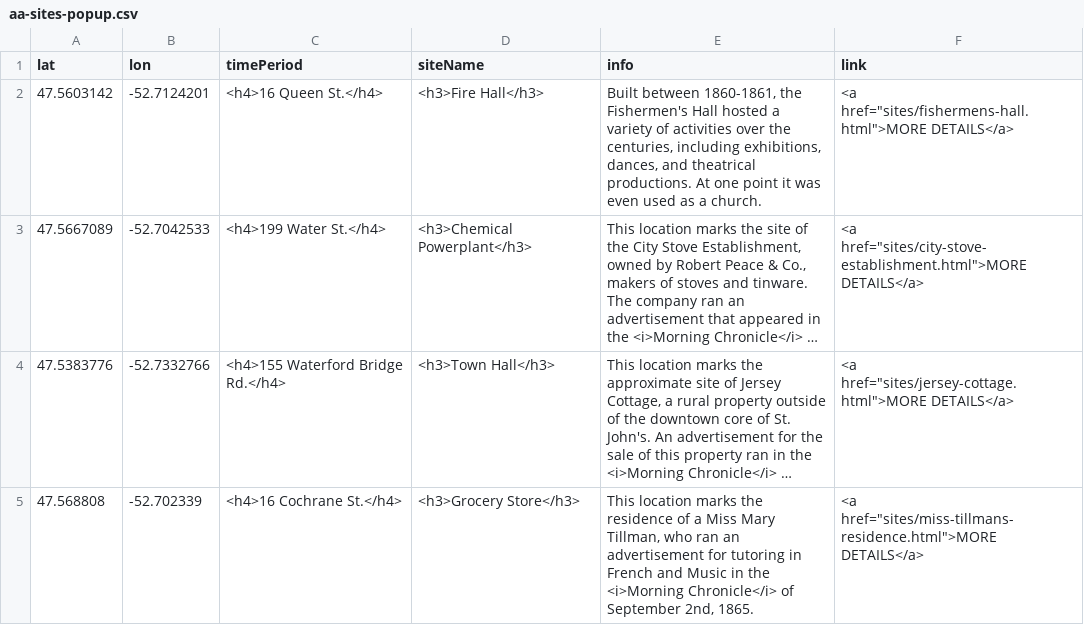
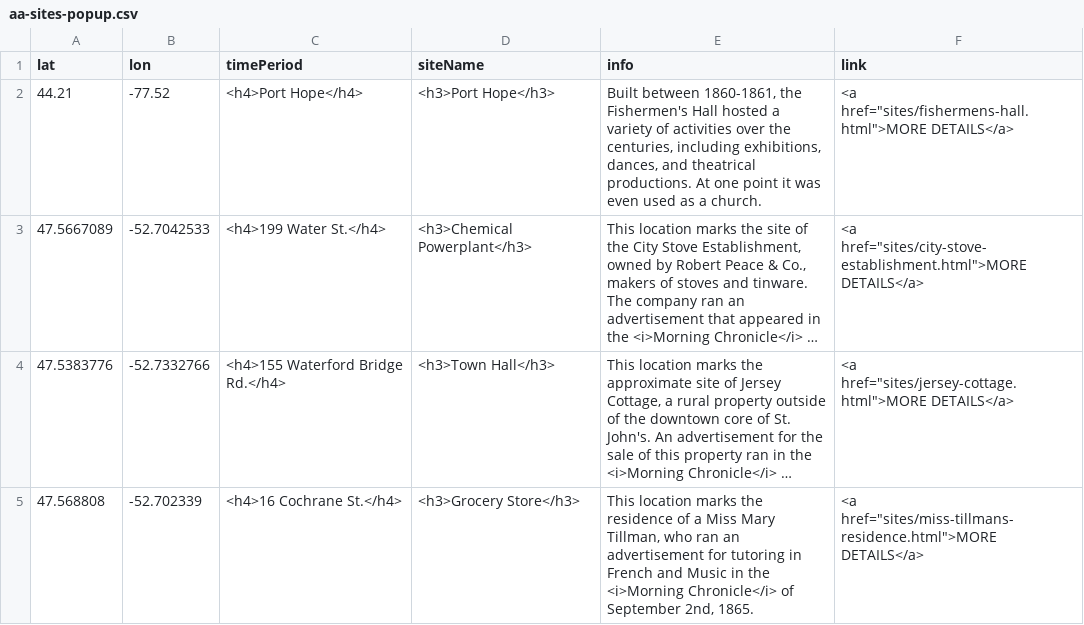
Before and after one commit to smol023/FNMI, a CSV file: sites/aa-sites-popup.csv, drawn as a sheet; only a part is shown; long unchanged cells end in …; removed rows and columns are numbered as before the commit, all else as after; the diff names each change by its address in the sheet, - before the commit and + after, or states it on an @@ line.

Commit message:
Update aa-sites-popup.csv

```diff
--- a/sites/aa-sites-popup.csv
+++ b/sites/aa-sites-popup.csv
-row 2: 47.5603142 | -52.7124201 | <h4>16 Queen St.</h4> | <h3>Fire Hall</h3> | Built between 1860-1861, the Fishermen's Hall hosted a variety of activities over the centuries, including exhibitions, dances, and theatrical productions. At one point it was even used as a church. | <a href="sites/fishermens-hall.html">MORE DETAILS</a>
+row 2: 44.21 | -77.52 | <h4>Port Hope</h4> | <h3>Port Hope</h3> | Built between 1860-1861, the Fishermen's Hall hosted a variety of activities over the centuries, including exhibitions, dances, and theatrical productions. At one point it was even used as a church. | <a href="sites/fishermens-hall.html">MORE DETAILS</a>
```
